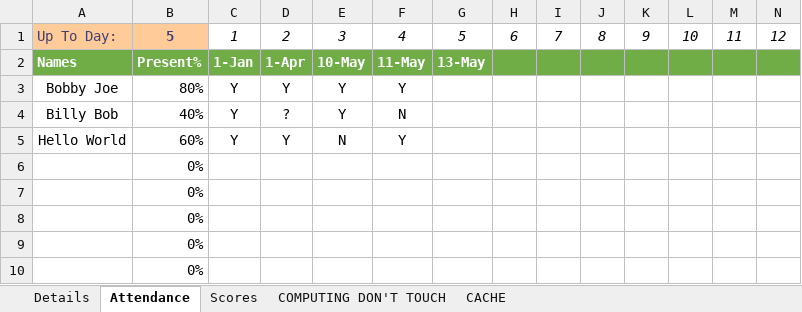
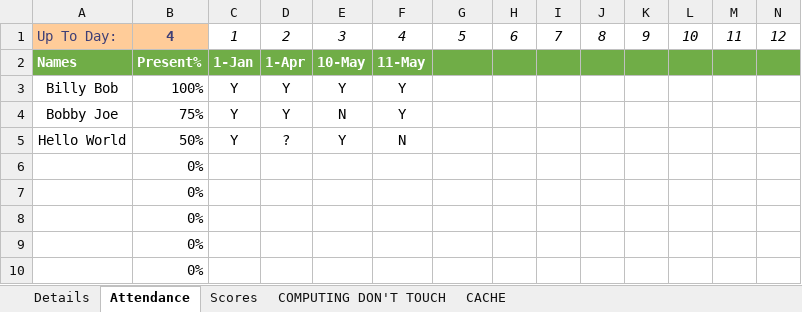
Before and after one commit to CalebSerafin/Combo-Link, an Excel workbook: Combo-Link.xlsm, sheet Attendance, drawn as a sheet; only a part is shown; values as stored, in another font and other column widths than the file's, no borders; charts and pictures and conditional formats not drawn; removed rows and columns are numbered as before the commit, all else as after; rows hold the shown columns only; the diff names each change by its address in the sheet, - before the commit and + after, or states it on an @@ line.

```diff
--- a/Combo-Link.xlsm (sheet Attendance)
+++ b/Combo-Link.xlsm (sheet Attendance)
-B1: 5
+B1: 4
-G2: 13-May
+G2: (empty)
+row 3: Billy Bob | 100% | Y | Y | Y | Y
-B4: 80%
+B4: 75%
-E4: Y
+E4: N
-A5: Billy Bob
+A5: Hello World
-B5: 40%
+B5: 50%
-row 5: Hello World | 60% | Y | Y | N | Y
```
Also changed, not shown: sheet Details, sheet COMPUTING DON'T TOUCH, sheet Scores, formulas that keep their value, charts or pictures, 13 other files.
